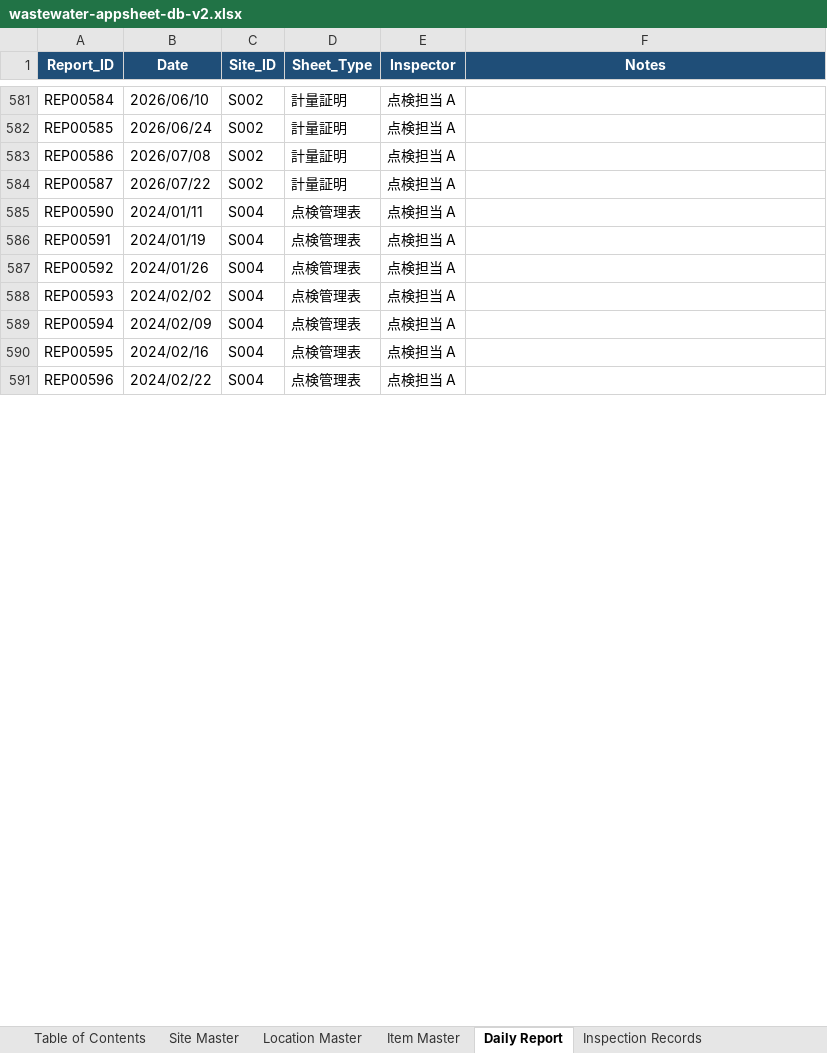
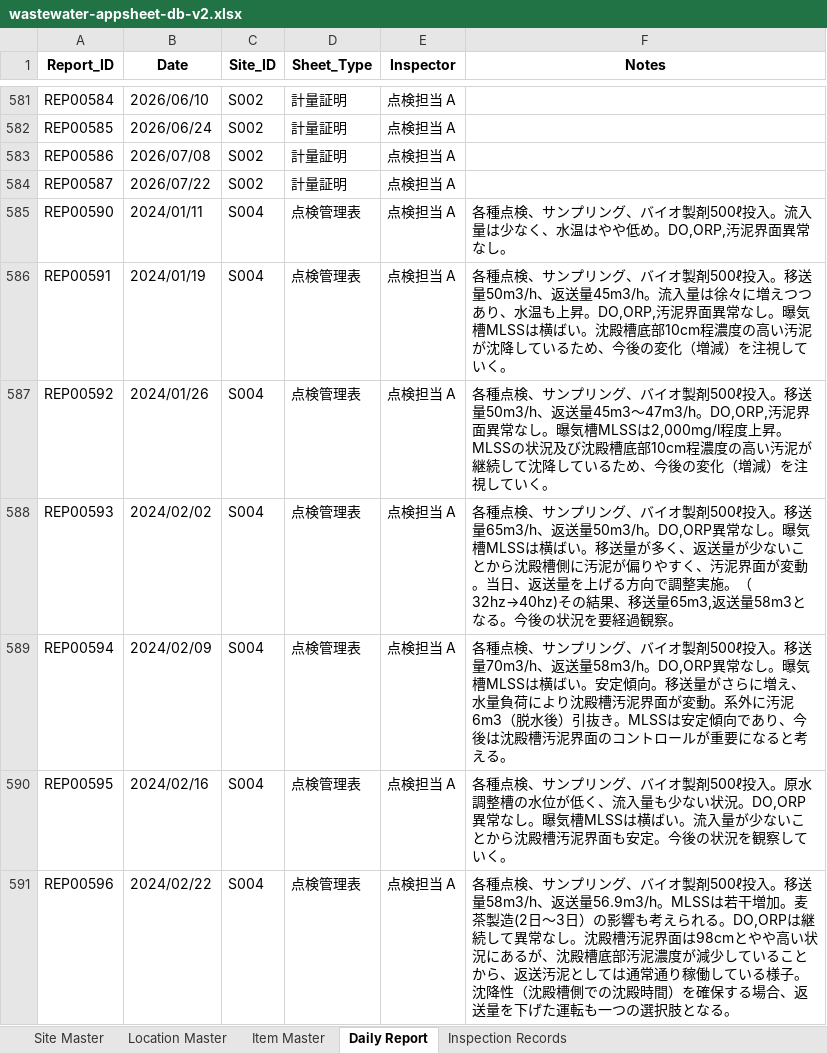
Before and after one commit to f-ebe-lgtm/kbl-wastewater-app, an Excel workbook: wastewater-appsheet-db-v2.xlsx, sheet Daily Report, drawn as a sheet; only a part is shown, gaps mark what is left out; values as stored, in another font and other column widths than the file's, no borders; the diff covers the shown part only; the diff names each change by its address in the sheet, - before the commit and + after, or states it on an @@ line.

```diff
--- a/wastewater-appsheet-db-v2.xlsx (sheet Daily Report)
+++ b/wastewater-appsheet-db-v2.xlsx (sheet Daily Report)
-sheet tab: Table of Contents
@@ A1:F1 fill: #1F4E78 → none, text colour: #FFFFFF → black @@
-F585 (Notes): (empty)
+F585 (Notes): 各種点検、サンプリング、バイオ製剤500ℓ投入。流入量は少なく、水温はやや低め。DO,ORP,汚泥界面異常なし。
-F586 (Notes): (empty)
+F586 (Notes): 各種点検、サンプリング、バイオ製剤500ℓ投入。移送量50m3/h、返送量45m3/h。流入量は徐々に増えつつあり、水温も上昇。DO,ORP,汚泥界面異常なし。曝気槽MLSSは横ばい。沈殿槽底部10cm程濃度の高い汚泥が沈降しているため、今後の変化（増減）を注視していく。
-F587 (Notes): (empty)
+F587 (Notes): 各種点検、サンプリング、バイオ製剤500ℓ投入。移送量50m3/h、返送量45m3～47m3/h。DO,ORP,汚泥界面異常なし。曝気槽MLSSは2,000mg/l程度上昇。MLSSの状況及び沈殿槽底部10cm程濃度の高い汚泥が継続して沈降しているため、今後の変化（増減）を注視していく。
-F588 (Notes): (empty)
+F588 (Notes): 各種点検、サンプリング、バイオ製剤500ℓ投入。移送量65m3/h、返送量50m3/h。DO,ORP異常なし。曝気槽MLSSは横ばい。移送量が多く、返送量が少ないことから沈殿槽側に汚泥が偏りやすく、汚泥界面が変動。当日、返送量を上げる方向で調整実施。（32hz→40hz)その結果、移送量65m3,返送量58m3となる。今後の状況を要経過観察。
-F589 (Notes): (empty)
+F589 (Notes): 各種点検、サンプリング、バイオ製剤500ℓ投入。移送量70m3/h、返送量58m3/h。DO,ORP異常なし。曝気槽MLSSは横ばい。安定傾向。移送量がさらに増え、水量負荷により沈殿槽汚泥界面が変動。系外に汚泥6m3（脱水後）引抜き。MLSSは安定傾向であり、今後は沈殿槽汚泥界面のコントロールが重要になると考える。
-F590 (Notes): (empty)
+F590 (Notes): 各種点検、サンプリング、バイオ製剤500ℓ投入。原水調整槽の水位が低く、流入量も少ない状況。DO,ORP異常なし。曝気槽MLSSは横ばい。流入量が少ないことから沈殿槽汚泥界面も安定。今後の状況を観察していく。
-F591 (Notes): (empty)
+F591 (Notes): 各種点検、サンプリング、バイオ製剤500ℓ投入。移送量58m3/h、返送量56.9m3/h。MLSSは若干増加。麦茶製造(2日～3日）の影響も考えられる。DO,ORPは継続して異常なし。沈殿槽汚泥界面は98cmとやや高い状況にあるが、沈殿槽底部汚泥濃度が減少していることから、返送汚泥としては通常通り稼働している様子。沈降性（沈殿槽側での沈殿時間）を確保する場合、返送量を下げた運転も一つの選択肢となる。
```
Also changed, not shown: 453 edited cells elsewhere in this sheet, sheet Inspection Records, sheet Item Master, sheet Location Master, sheet Site Master, 1 other file.
